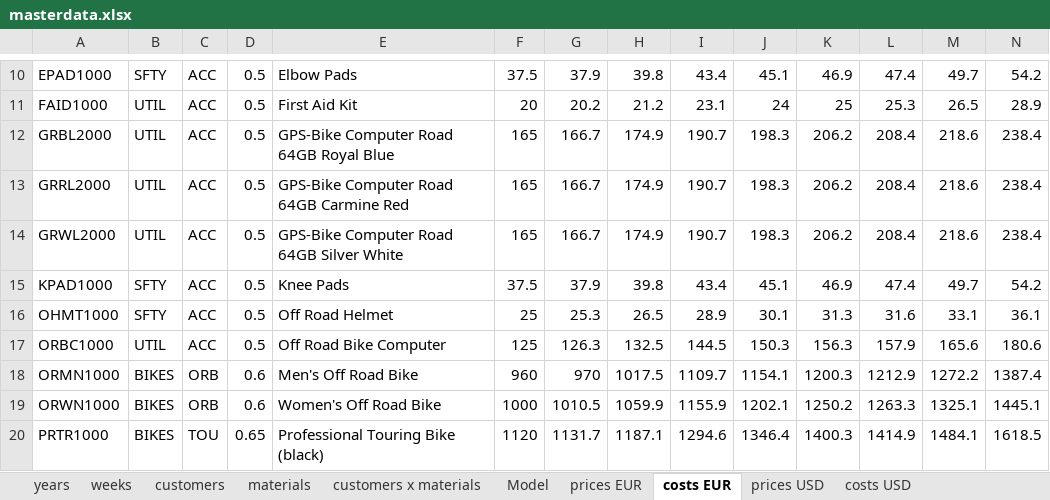
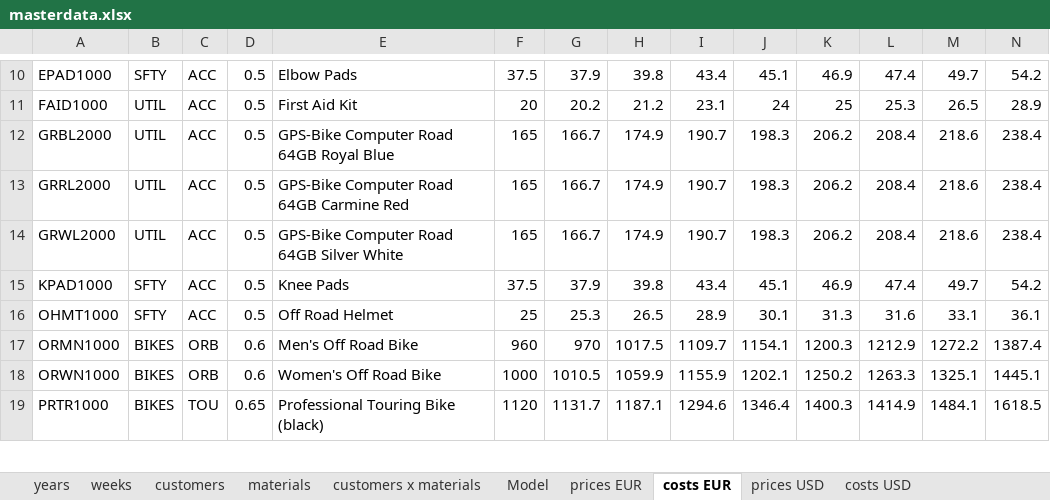
Before and after one commit to KVerbarg/gb-salesdata, an Excel workbook: generator/masterdata.xlsx, sheet costs EUR, drawn as a sheet; only a part is shown, gaps mark what is left out; values as stored, in another font and other column widths than the file's, no borders; rows hold the shown columns only; the diff names each change by its address in the sheet, - before the commit and + after, or states it on an @@ line.

Commit message:
ORBC1000 weg

```diff
--- a/generator/masterdata.xlsx (sheet costs EUR)
+++ b/generator/masterdata.xlsx (sheet costs EUR)
-row 17: ORBC1000 | UTIL | ACC | 0.5 | Off Road Bike Computer | 125 | 126.3 | 132.5 | 144.5 | 150.3 | 156.3 | 157.9 | 165.6 | 180.6
```
Also changed, not shown: sheet prices EUR, sheet costs USD, sheet prices USD, sheet customers x materials, sheet materials, 1 other file.
